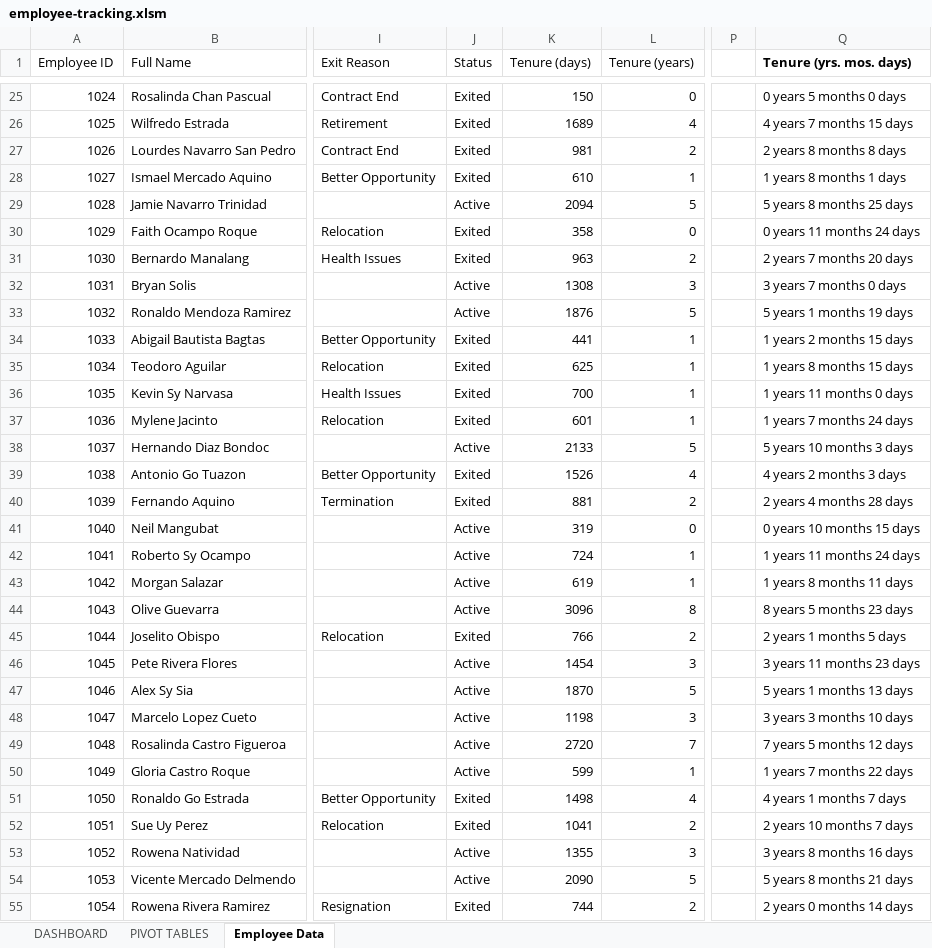
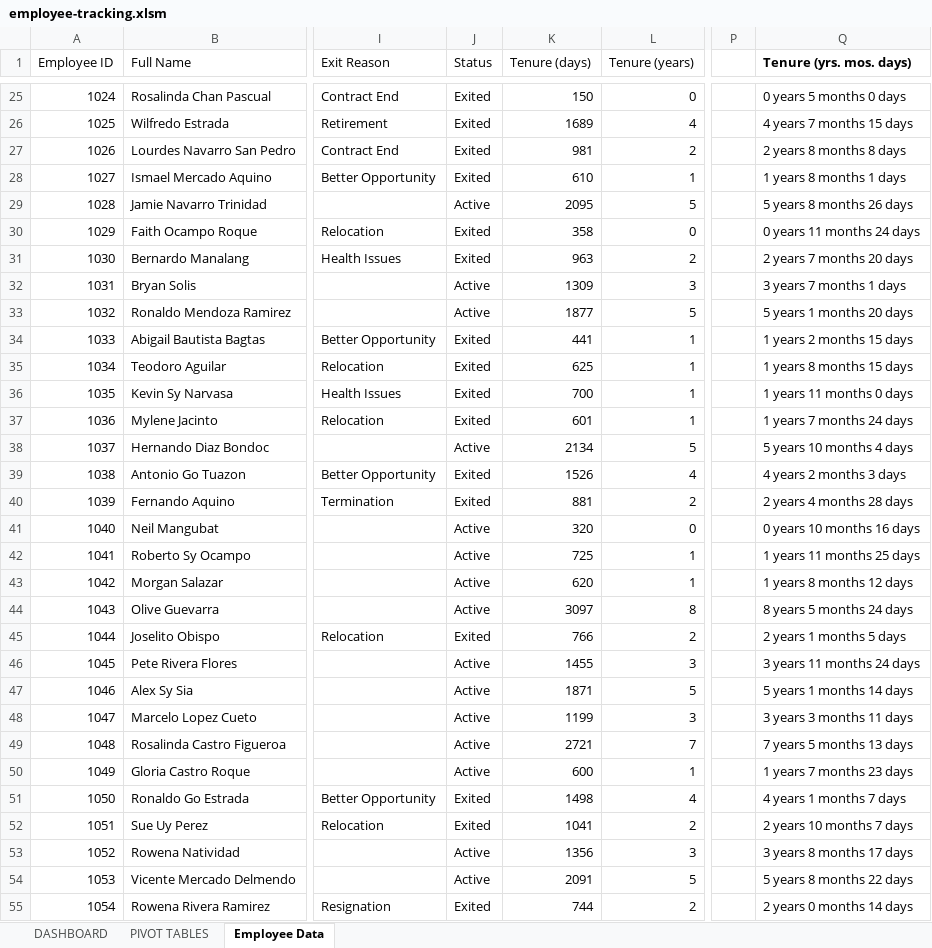
Before and after one commit to jmateovill/employee-turnover-analysis, an Excel workbook: excel/employee-tracking.xlsm, sheet Employee Data, drawn as a sheet; only a part is shown, gaps mark what is left out; values as stored, in another font and other column widths than the file's, no borders; table styles not drawn; the diff covers the shown part only; the diff names each change by its address in the sheet, - before the commit and + after, or states it on an @@ line.

Commit message:
update: vba code for update record user form

```diff
--- a/excel/employee-tracking.xlsm (sheet Employee Data)
+++ b/excel/employee-tracking.xlsm (sheet Employee Data)
-K29 (Tenure (days)): 2094
+K29 (Tenure (days)): 2095
-Q29 (Tenure (yrs. mos. days)): 5 years 8 months 25 days
+Q29 (Tenure (yrs. mos. days)): 5 years 8 months 26 days
-K32 (Tenure (days)): 1308
+K32 (Tenure (days)): 1309
-Q32 (Tenure (yrs. mos. days)): 3 years 7 months 0 days
+Q32 (Tenure (yrs. mos. days)): 3 years 7 months 1 days
-K33 (Tenure (days)): 1876
+K33 (Tenure (days)): 1877
-Q33 (Tenure (yrs. mos. days)): 5 years 1 months 19 days
+Q33 (Tenure (yrs. mos. days)): 5 years 1 months 20 days
-K38 (Tenure (days)): 2133
+K38 (Tenure (days)): 2134
-Q38 (Tenure (yrs. mos. days)): 5 years 10 months 3 days
+Q38 (Tenure (yrs. mos. days)): 5 years 10 months 4 days
-K41 (Tenure (days)): 319
+K41 (Tenure (days)): 320
-Q41 (Tenure (yrs. mos. days)): 0 years 10 months 15 days
+Q41 (Tenure (yrs. mos. days)): 0 years 10 months 16 days
-K42 (Tenure (days)): 724
+K42 (Tenure (days)): 725
-Q42 (Tenure (yrs. mos. days)): 1 years 11 months 24 days
+Q42 (Tenure (yrs. mos. days)): 1 years 11 months 25 days
-K43 (Tenure (days)): 619
+K43 (Tenure (days)): 620
-Q43 (Tenure (yrs. mos. days)): 1 years 8 months 11 days
+Q43 (Tenure (yrs. mos. days)): 1 years 8 months 12 days
-K44 (Tenure (days)): 3096
+K44 (Tenure (days)): 3097
-Q44 (Tenure (yrs. mos. days)): 8 years 5 months 23 days
+Q44 (Tenure (yrs. mos. days)): 8 years 5 months 24 days
-K46 (Tenure (days)): 1454
+K46 (Tenure (days)): 1455
-Q46 (Tenure (yrs. mos. days)): 3 years 11 months 23 days
+Q46 (Tenure (yrs. mos. days)): 3 years 11 months 24 days
-K47 (Tenure (days)): 1870
+K47 (Tenure (days)): 1871
-Q47 (Tenure (yrs. mos. days)): 5 years 1 months 13 days
+Q47 (Tenure (yrs. mos. days)): 5 years 1 months 14 days
-K48 (Tenure (days)): 1198
+K48 (Tenure (days)): 1199
-Q48 (Tenure (yrs. mos. days)): 3 years 3 months 10 days
+Q48 (Tenure (yrs. mos. days)): 3 years 3 months 11 days
-K49 (Tenure (days)): 2720
+K49 (Tenure (days)): 2721
-Q49 (Tenure (yrs. mos. days)): 7 years 5 months 12 days
+Q49 (Tenure (yrs. mos. days)): 7 years 5 months 13 days
-K50 (Tenure (days)): 599
+K50 (Tenure (days)): 600
-Q50 (Tenure (yrs. mos. days)): 1 years 7 months 22 days
+Q50 (Tenure (yrs. mos. days)): 1 years 7 months 23 days
-K53 (Tenure (days)): 1355
+K53 (Tenure (days)): 1356
-Q53 (Tenure (yrs. mos. days)): 3 years 8 months 16 days
+Q53 (Tenure (yrs. mos. days)): 3 years 8 months 17 days
-K54 (Tenure (days)): 2090
+K54 (Tenure (days)): 2091
-Q54 (Tenure (yrs. mos. days)): 5 years 8 months 21 days
+Q54 (Tenure (yrs. mos. days)): 5 years 8 months 22 days
```
Also changed, not shown: 1307 edited cells elsewhere in this sheet, sheet PIVOT TABLES, sheet DASHBOARD, charts or pictures.
